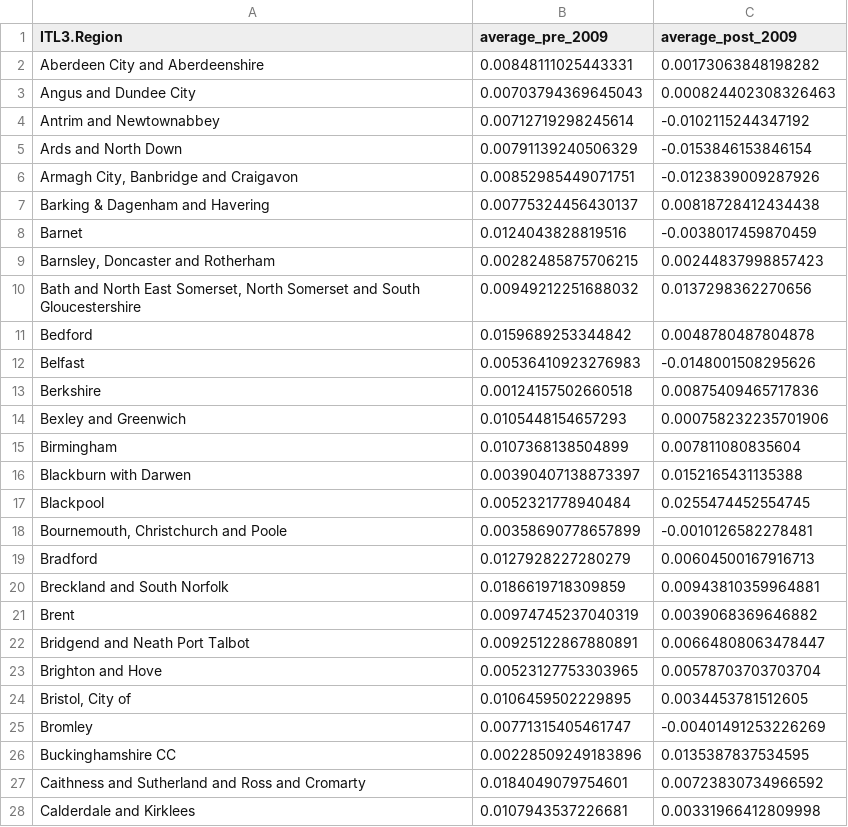
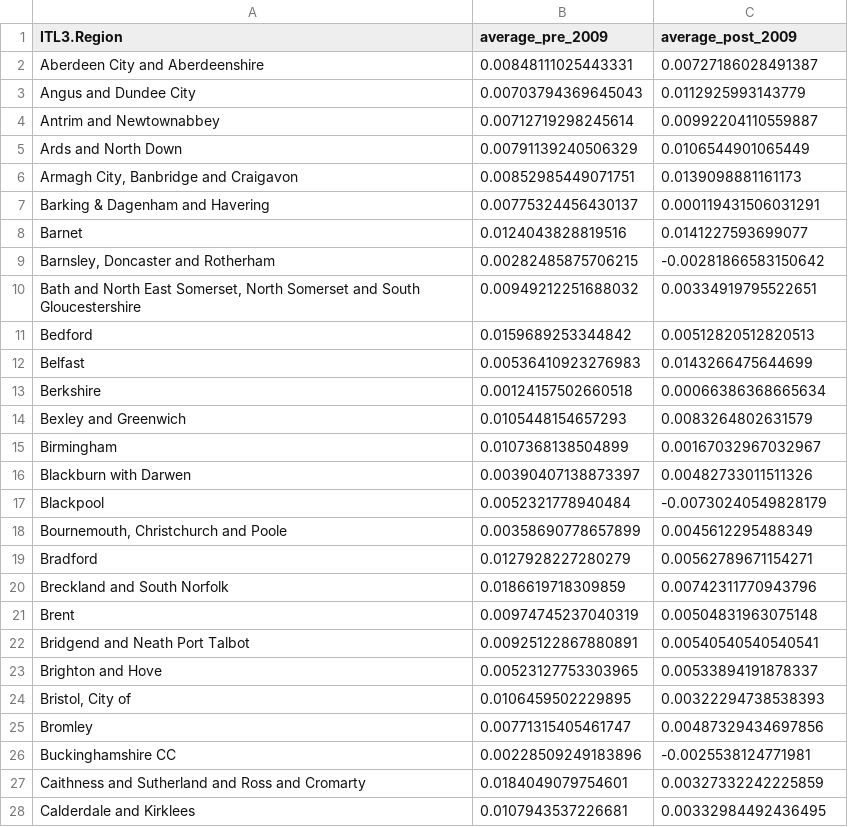
Before and after one commit to CAD1990/R-Snippets, a CSV file: Data/ITL3Averages.csv, drawn as a sheet; only a part is shown; the diff covers the shown part only.

```diff
--- a/Data/ITL3Averages.csv
+++ b/Data/ITL3Averages.csv
@@ -1,28 +1,28 @@
 "ITL3.Region","average_pre_2009","average_post_2009"
-"Aberdeen City and Aberdeenshire",0.00848111025443331,0.00173063848198282
-"Angus and Dundee City",0.00703794369645043,0.000824402308326463
-"Antrim and Newtownabbey",0.00712719298245614,-0.0102115244347192
-"Ards and North Down",0.00791139240506329,-0.0153846153846154
-"Armagh City, Banbridge and Craigavon",0.00852985449071751,-0.0123839009287926
-"Barking & Dagenham and Havering",0.00775324456430137,0.00818728412434438
-"Barnet",0.0124043828819516,-0.0038017459870459
-"Barnsley, Doncaster and Rotherham",0.00282485875706215,0.00244837998857423
-"Bath and North East Somerset, North Somerset and South Gloucestershire",0.00949212251688032,0.0137298362270656
-"Bedford",0.0159689253344842,0.0048780487804878
-"Belfast",0.00536410923276983,-0.0148001508295626
-"Berkshire",0.00124157502660518,0.00875409465717836
-"Bexley and Greenwich",0.0105448154657293,0.000758232235701906
-"Birmingham",0.0107368138504899,0.007811080835604
-"Blackburn with Darwen",0.00390407138873397,0.0152165431135388
-"Blackpool",0.0052321778940484,0.0255474452554745
-"Bournemouth, Christchurch and Poole",0.00358690778657899,-0.0010126582278481
-"Bradford",0.0127928227280279,0.00604500167916713
-"Breckland and South Norfolk",0.0186619718309859,0.00943810359964881
-"Brent",0.00974745237040319,0.0039068369646882
-"Bridgend and Neath Port Talbot",0.00925122867880891,0.00664808063478447
-"Brighton and Hove",0.00523127753303965,0.00578703703703704
-"Bristol, City of",0.0106459502229895,0.0034453781512605
-"Bromley",0.00771315405461747,-0.00401491253226269
-"Buckinghamshire CC",0.00228509249183896,0.0135387837534595
-"Caithness and Sutherland and Ross and Cromarty",0.0184049079754601,0.00723830734966592
-"Calderdale and Kirklees",0.0107943537226681,0.00331966412809998
+"Aberdeen City and Aberdeenshire",0.00848111025443331,0.00727186028491387
+"Angus and Dundee City",0.00703794369645043,0.0112925993143779
+"Antrim and Newtownabbey",0.00712719298245614,0.00992204110559887
+"Ards and North Down",0.00791139240506329,0.0106544901065449
+"Armagh City, Banbridge and Craigavon",0.00852985449071751,0.0139098881161173
+"Barking & Dagenham and Havering",0.00775324456430137,0.000119431506031291
+"Barnet",0.0124043828819516,0.0141227593699077
+"Barnsley, Doncaster and Rotherham",0.00282485875706215,-0.00281866583150642
+"Bath and North East Somerset, North Somerset and South Gloucestershire",0.00949212251688032,0.00334919795522651
+"Bedford",0.0159689253344842,0.00512820512820513
+"Belfast",0.00536410923276983,0.0143266475644699
+"Berkshire",0.00124157502660518,0.00066386368665634
+"Bexley and Greenwich",0.0105448154657293,0.0083264802631579
+"Birmingham",0.0107368138504899,0.00167032967032967
+"Blackburn with Darwen",0.00390407138873397,0.00482733011511326
+"Blackpool",0.0052321778940484,-0.00730240549828179
+"Bournemouth, Christchurch and Poole",0.00358690778657899,0.0045612295488349
+"Bradford",0.0127928227280279,0.00562789671154271
+"Breckland and South Norfolk",0.0186619718309859,0.00742311770943796
+"Brent",0.00974745237040319,0.00504831963075148
+"Bridgend and Neath Port Talbot",0.00925122867880891,0.00540540540540541
+"Brighton and Hove",0.00523127753303965,0.00533894191878337
+"Bristol, City of",0.0106459502229895,0.00322294738538393
+"Bromley",0.00771315405461747,0.00487329434697856
+"Buckinghamshire CC",0.00228509249183896,-0.0025538124771981
+"Caithness and Sutherland and Ross and Cromarty",0.0184049079754601,0.00327332242225859
+"Calderdale and Kirklees",0.0107943537226681,0.00332984492436495
```
Also changed, not shown: 151 edited cells elsewhere in this file, Data/ITL3GDPAverageGrowth.csv, 5 other files.
